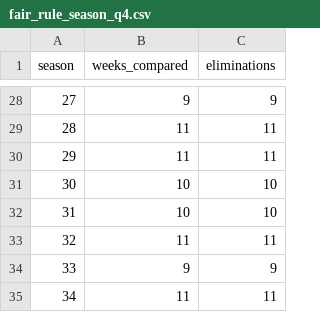
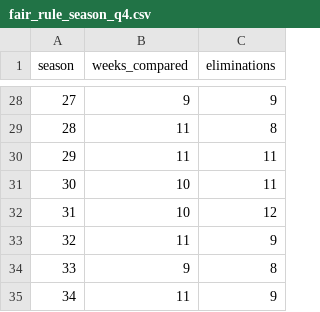
Before and after one commit to saihuhs/meisai, a CSV file: outputs/fair_rule_season_q4.csv, drawn as a sheet; only a part is shown, gaps mark what is left out; the diff covers the shown part only.

```diff
--- a/outputs/fair_rule_season_q4.csv
+++ b/outputs/fair_rule_season_q4.csv
@@ -28,8 +28,8 @@
 27,9,9
-28,11,11
+28,11,8
 29,11,11
-30,10,10
-31,10,10
-32,11,11
-33,9,9
-34,11,11
+30,10,11
+31,10,12
+32,11,9
+33,9,8
+34,11,9
```
Also changed, not shown: 24 edited cells elsewhere in this file, 10 other files.
